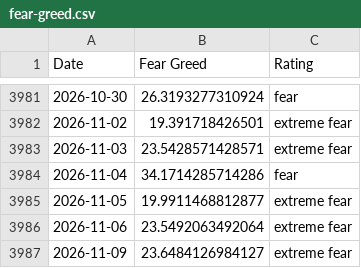
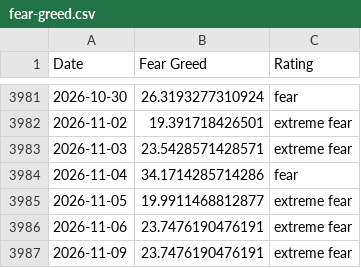
Before and after one commit to spicy-man/DCA-tool, a CSV file: public/data/fear-greed.csv, drawn as a sheet; only a part is shown, gaps mark what is left out.

```diff
--- a/public/data/fear-greed.csv
+++ b/public/data/fear-greed.csv
@@ -3985,3 +3985,3 @@ Date,Fear Greed,Rating
 2026-11-05,19.9911468812877,extreme fear
-2026-11-06,23.5492063492064,extreme fear
-2026-11-09,23.6484126984127,extreme fear
+2026-11-06,23.7476190476191,extreme fear
+2026-11-09,23.7476190476191,extreme fear
```
Also changed, not shown: 3 other files.
